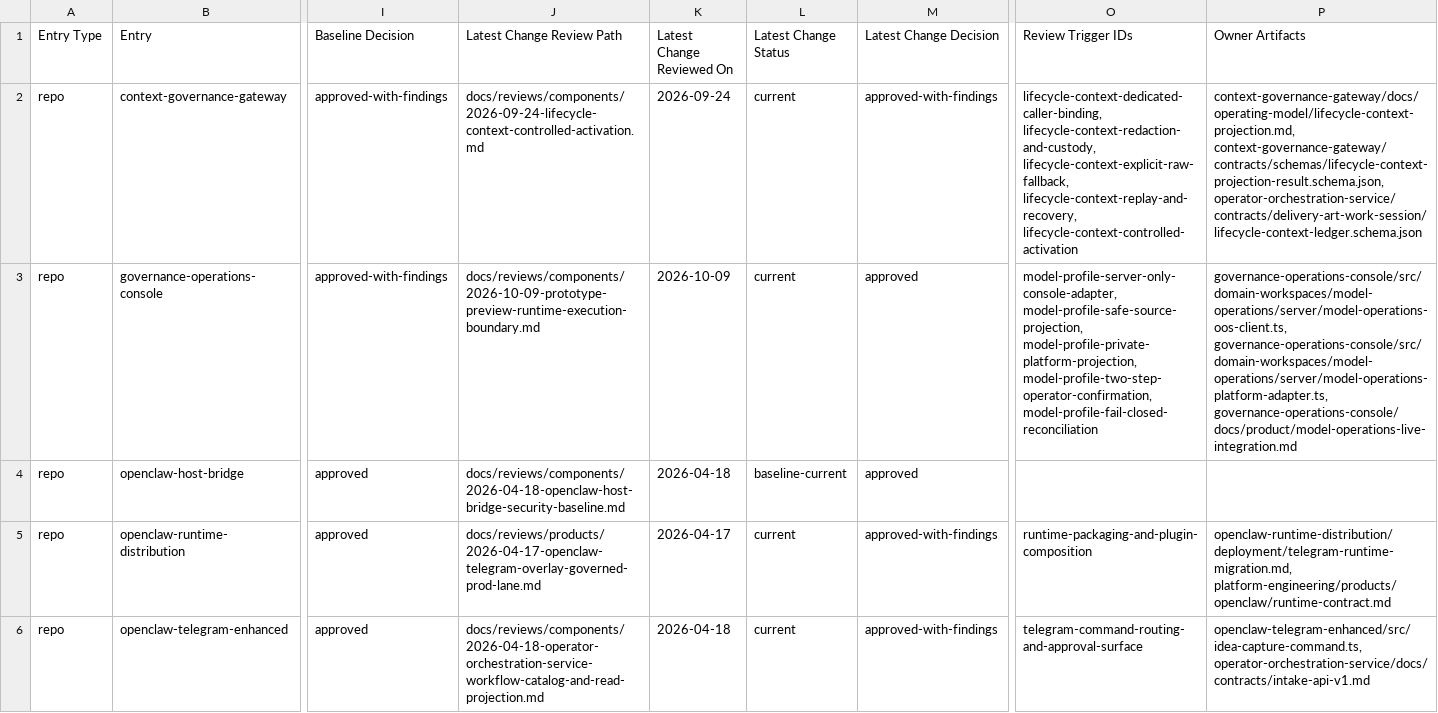
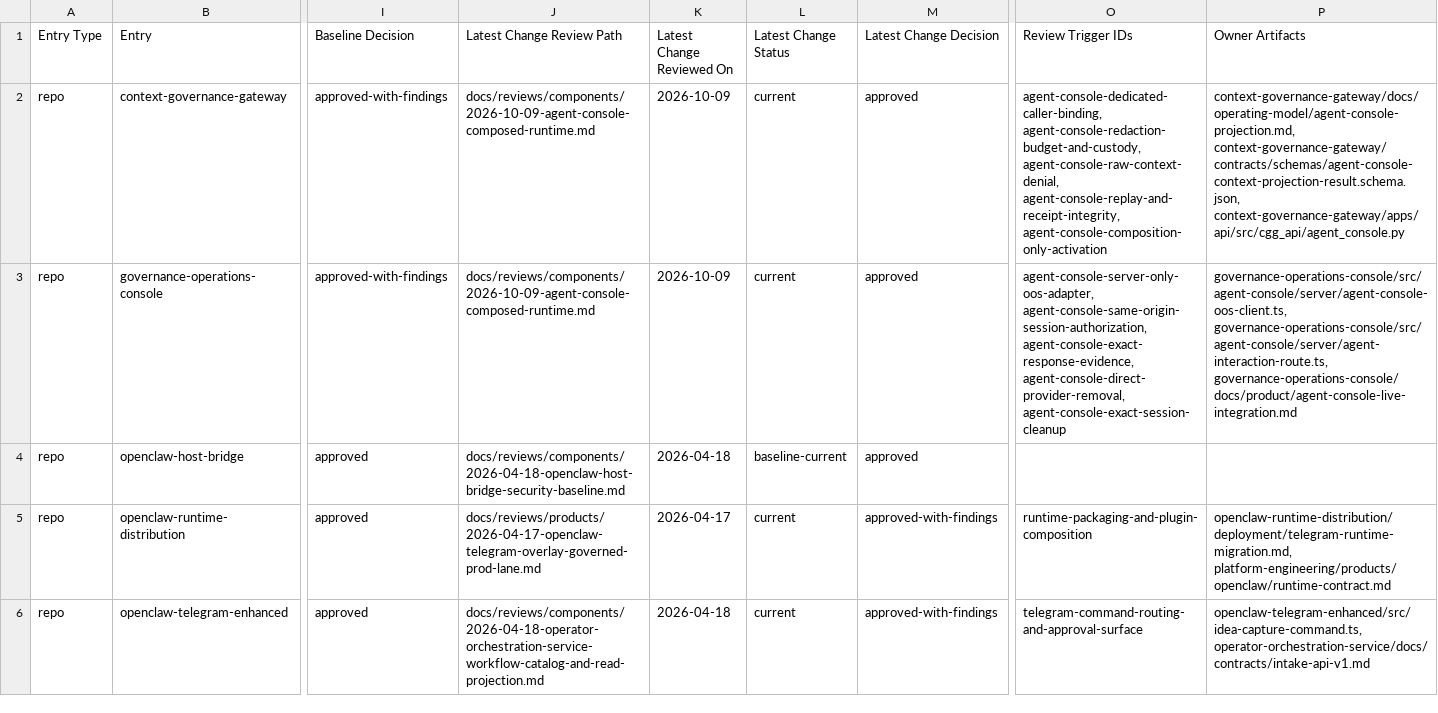
Before and after one commit to mfshaf7/security-architecture, a CSV file: registers/csv/review-inventory.csv, drawn as a sheet; only a part is shown, gaps mark what is left out; the diff covers the shown part only; the diff names each change by its address in the sheet, - before the commit and + after, or states it on an @@ line.

```diff
--- a/registers/csv/review-inventory.csv
+++ b/registers/csv/review-inventory.csv
-J2 (Latest Change Review Path): docs/reviews/components/2026-09-24-lifecycle-context-controlled-activation.md
+J2 (Latest Change Review Path): docs/reviews/components/2026-10-09-agent-console-composed-runtime.md
-K2 (Latest Change Reviewed On): 2026-09-24
+K2 (Latest Change Reviewed On): 2026-10-09
-M2 (Latest Change Decision): approved-with-findings
+M2 (Latest Change Decision): approved
-O2 (Review Trigger IDs): lifecycle-context-dedicated-caller-binding, lifecycle-context-redaction-and-custody, lifecycle-context-explicit-raw-fallback, lifecycle-context-replay-and-recovery, lifecycle-context-controlled-activation
+O2 (Review Trigger IDs): agent-console-dedicated-caller-binding, agent-console-redaction-budget-and-custody, agent-console-raw-context-denial, agent-console-replay-and-receipt-integrity, agent-console-composition-only-activation
-P2 (Owner Artifacts): context-governance-gateway/docs/operating-model/lifecycle-context-projection.md, context-governance-gateway/contracts/schemas/lifecycle-context-projection-result.schema.json, operator-orchestration-service/contracts/delivery-art-work-session/lifecycle-context-ledger.schema.json
+P2 (Owner Artifacts): context-governance-gateway/docs/operating-model/agent-console-projection.md, context-governance-gateway/contracts/schemas/agent-console-context-projection-result.schema.json, context-governance-gateway/apps/api/src/cgg_api/agent_console.py
-J3 (Latest Change Review Path): docs/reviews/components/2026-10-09-prototype-preview-runtime-execution-boundary.md
+J3 (Latest Change Review Path): docs/reviews/components/2026-10-09-agent-console-composed-runtime.md
-O3 (Review Trigger IDs): model-profile-server-only-console-adapter, model-profile-safe-source-projection, model-profile-private-platform-projection, model-profile-two-step-operator-confirmation, model-profile-fail-closed-reconciliation
+O3 (Review Trigger IDs): agent-console-server-only-oos-adapter, agent-console-same-origin-session-authorization, agent-console-exact-response-evidence, agent-console-direct-provider-removal, agent-console-exact-session-cleanup
-P3 (Owner Artifacts): governance-operations-console/src/domain-workspaces/model-operations/server/model-operations-oos-client.ts, governance-operations-console/src/domain-workspaces/model-operations/server/model-operations-platform-adapter.ts, governance-operations-console/docs/product/model-operations-live-integration.md
+P3 (Owner Artifacts): governance-operations-console/src/agent-console/server/agent-console-oos-client.ts, governance-operations-console/src/agent-console/server/agent-interaction-route.ts, governance-operations-console/docs/product/agent-console-live-integration.md
```
Also changed, not shown: 24 edited cells elsewhere in this file, 3 other files.
